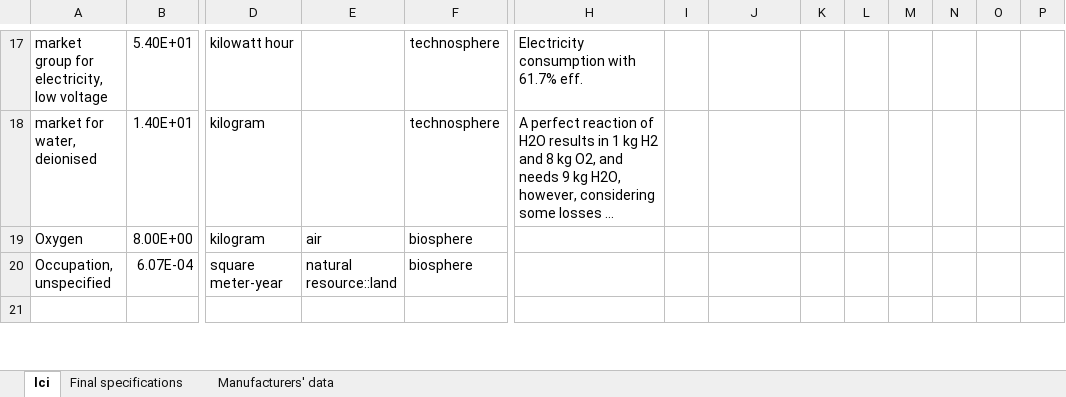
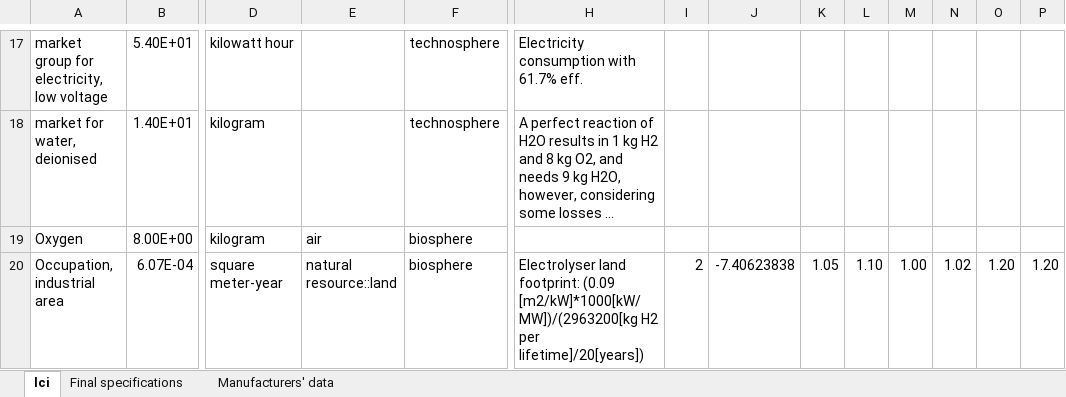
Before and after one commit to Zh-xy/premise, an Excel workbook: premise/data/additional_inventories/lci-hydrogen-electrolysis.xlsx, sheet lci, drawn as a sheet; only a part is shown, gaps mark what is left out; the shorter side is filled out with more unchanged rows; long unchanged cells end in …; values as stored, in another font and other column widths than the file's, no borders; removed rows and columns are numbered as before the commit, all else as after; rows hold the shown columns only; the diff covers the shown part only; the diff names each change by its address in the sheet, - before the commit and + after, or states it on an @@ line.

```diff
--- a/premise/data/additional_inventories/lci-hydrogen-electrolysis.xlsx (sheet lci)
+++ b/premise/data/additional_inventories/lci-hydrogen-electrolysis.xlsx (sheet lci)
-row 20: Occupation, unspecified | 6.07E-04 | square meter-year | natural resource::land | biosphere
+row 20: Occupation, industrial area | 6.07E-04 | square meter-year | natural resource::land | biosphere | Electrolyser land footprint: (0.09 [m2/kW]*1000[kW/MW])/(2963200[kg H2 per lifetime]/20[years]) | 2 | -7.40623838 | 1.05 | 1.10 | 1.00 | 1.02 | 1.20 | 1.20
```
Also changed, not shown: 11 added rows and 4 removed rows elsewhere in this sheet, formulas that keep their value, premise/data/additional_inventories/lci-biofuels.xlsx, 46 other files.
